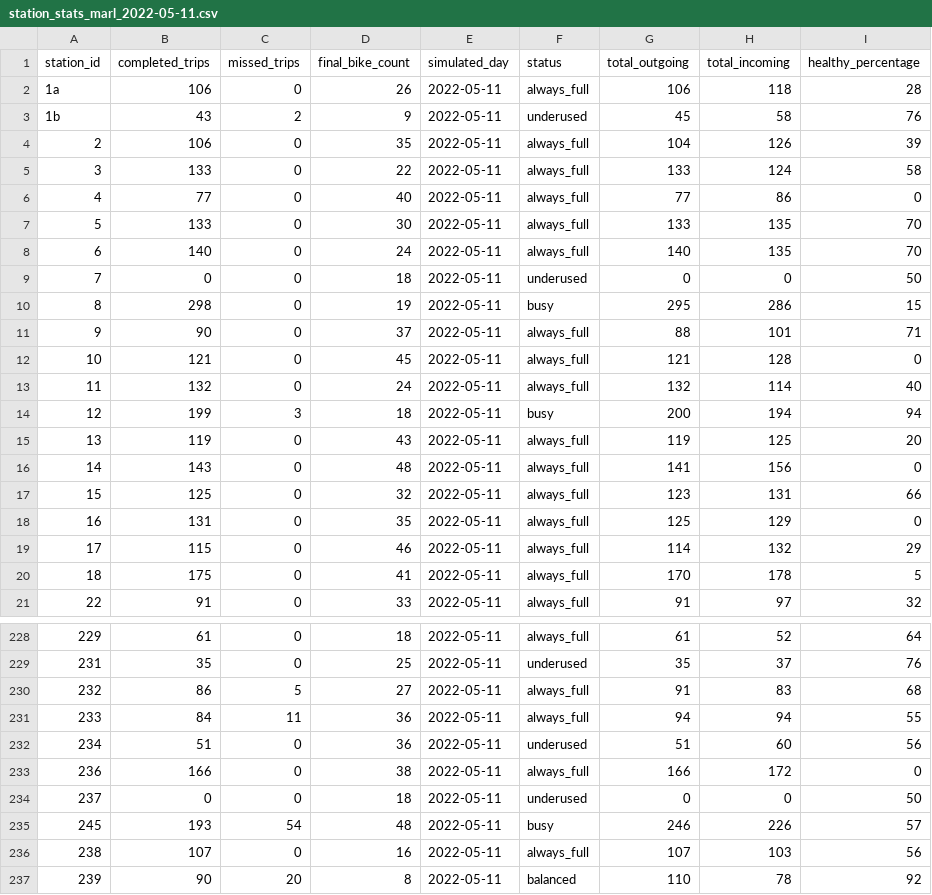
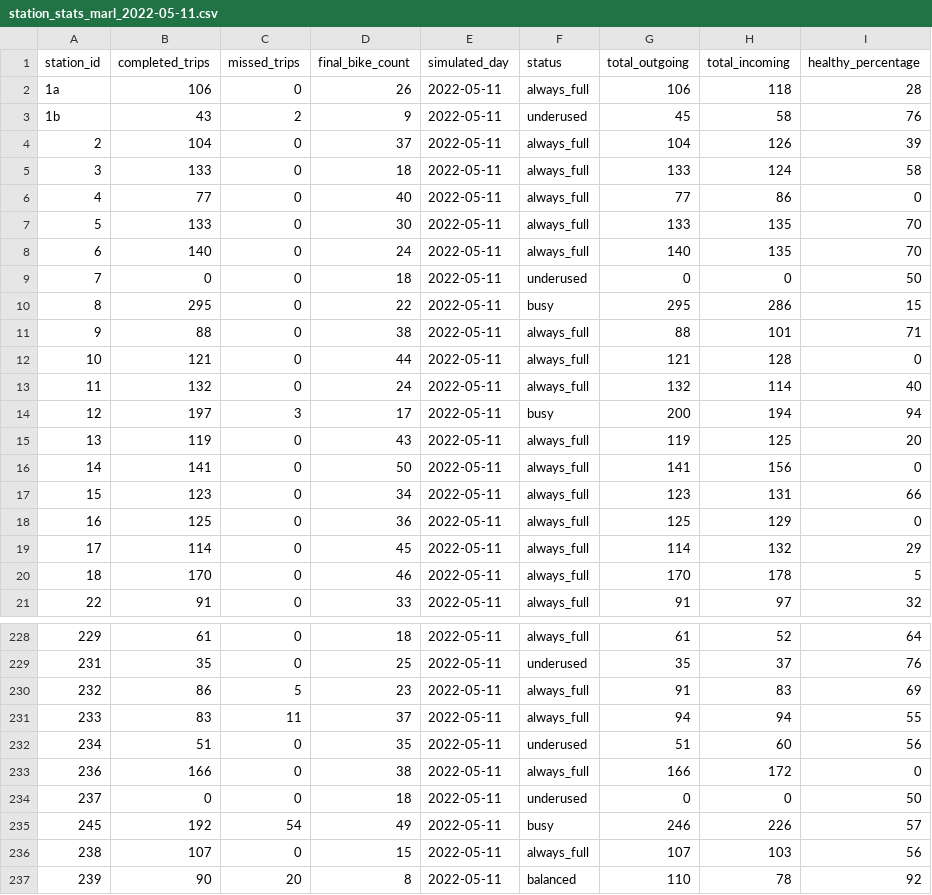
Before and after one commit to IvaNikolova/BikeSharing_project, a CSV file: datasets/station_stats_marl_2022-05-11.csv, drawn as a sheet; only a part is shown, gaps mark what is left out; the diff covers the shown part only.

```diff
--- a/datasets/station_stats_marl_2022-05-11.csv
+++ b/datasets/station_stats_marl_2022-05-11.csv
@@ -3,4 +3,4 @@ station_id,completed_trips,missed_trips,final_bike_count,simulated_day,status,to
 1b,43,2,9,2022-05-11,underused,45,58,76
-2,106,0,35,2022-05-11,always_full,104,126,39
-3,133,0,22,2022-05-11,always_full,133,124,58
+2,104,0,37,2022-05-11,always_full,104,126,39
+3,133,0,18,2022-05-11,always_full,133,124,58
 4,77,0,40,2022-05-11,always_full,77,86,0
@@ -9,13 +9,13 @@ station_id,completed_trips,missed_trips,final_bike_count,simulated_day,status,to
 7,0,0,18,2022-05-11,underused,0,0,50
-8,298,0,19,2022-05-11,busy,295,286,15
-9,90,0,37,2022-05-11,always_full,88,101,71
-10,121,0,45,2022-05-11,always_full,121,128,0
+8,295,0,22,2022-05-11,busy,295,286,15
+9,88,0,38,2022-05-11,always_full,88,101,71
+10,121,0,44,2022-05-11,always_full,121,128,0
 11,132,0,24,2022-05-11,always_full,132,114,40
-12,199,3,18,2022-05-11,busy,200,194,94
+12,197,3,17,2022-05-11,busy,200,194,94
 13,119,0,43,2022-05-11,always_full,119,125,20
-14,143,0,48,2022-05-11,always_full,141,156,0
-15,125,0,32,2022-05-11,always_full,123,131,66
-16,131,0,35,2022-05-11,always_full,125,129,0
-17,115,0,46,2022-05-11,always_full,114,132,29
-18,175,0,41,2022-05-11,always_full,170,178,5
+14,141,0,50,2022-05-11,always_full,141,156,0
+15,123,0,34,2022-05-11,always_full,123,131,66
+16,125,0,36,2022-05-11,always_full,125,129,0
+17,114,0,45,2022-05-11,always_full,114,132,29
+18,170,0,46,2022-05-11,always_full,170,178,5
 22,91,0,33,2022-05-11,always_full,91,97,32
@@ -229,9 +229,9 @@ station_id,completed_trips,missed_trips,final_bike_count,simulated_day,status,to
 231,35,0,25,2022-05-11,underused,35,37,76
-232,86,5,27,2022-05-11,always_full,91,83,68
-233,84,11,36,2022-05-11,always_full,94,94,55
-234,51,0,36,2022-05-11,underused,51,60,56
+232,86,5,23,2022-05-11,always_full,91,83,69
+233,83,11,37,2022-05-11,always_full,94,94,55
+234,51,0,35,2022-05-11,underused,51,60,56
 236,166,0,38,2022-05-11,always_full,166,172,0
 237,0,0,18,2022-05-11,underused,0,0,50
-245,193,54,48,2022-05-11,busy,246,226,57
-238,107,0,16,2022-05-11,always_full,107,103,56
+245,192,54,49,2022-05-11,busy,246,226,57
+238,107,0,15,2022-05-11,always_full,107,103,56
 239,90,20,8,2022-05-11,balanced,110,78,92
```
Also changed, not shown: 103 edited cells elsewhere in this file, datasets/station_stats_2022-05-05.csv, datasets/station_stats_2022-05-11.csv, 5 other files.
